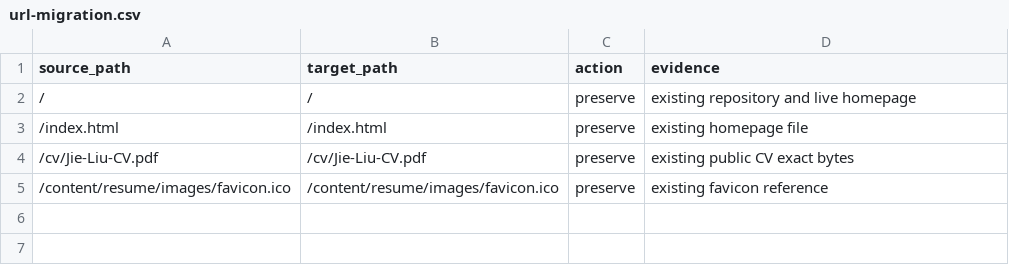
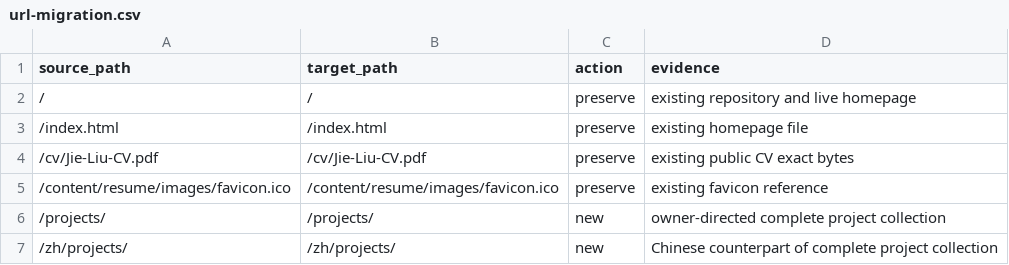
Before and after one commit to maxazure/maxazure.github.io, a CSV file: url-migration.csv, drawn as a sheet.

```diff
--- a/url-migration.csv
+++ b/url-migration.csv
@@ -5 +5,3 @@ source_path,target_path,action,evidence
 /content/resume/images/favicon.ico,/content/resume/images/favicon.ico,preserve,existing favicon reference
+/projects/,/projects/,new,owner-directed complete project collection
+/zh/projects/,/zh/projects/,new,Chinese counterpart of complete project collection
```
Also changed, not shown: 23 other files.
